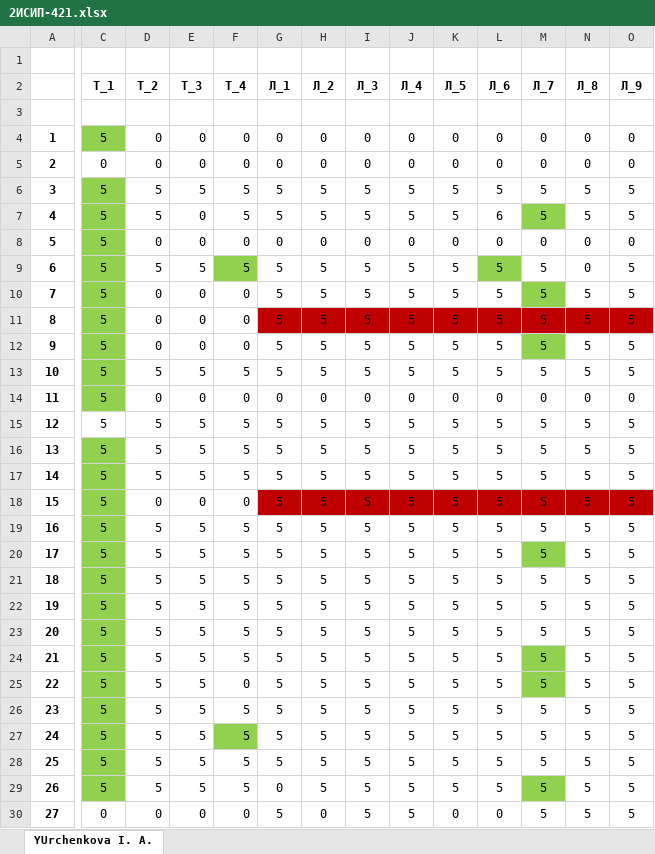
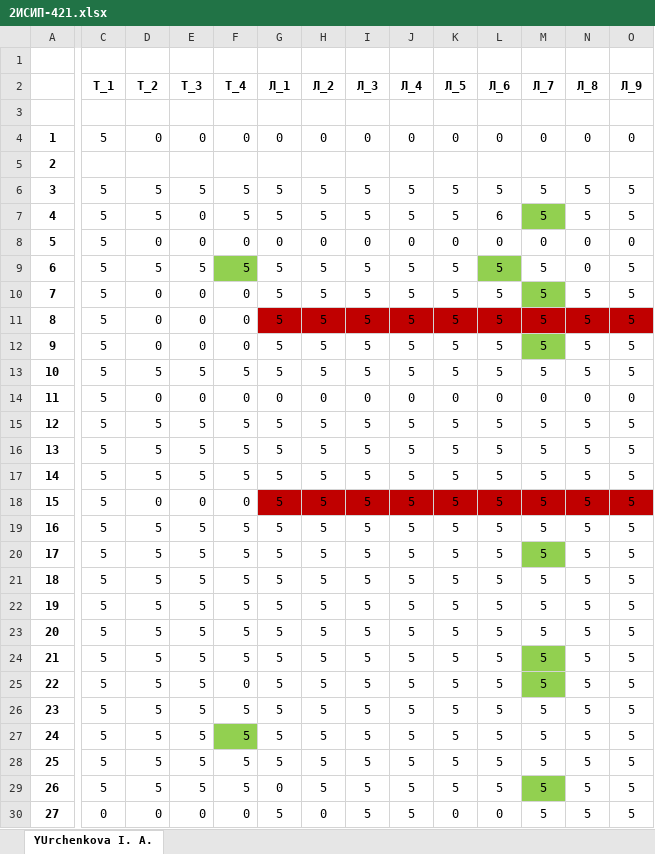
Before and after one commit to IvanSibirevV2/KipFin_Lab_2023_v0_Git0, an Excel workbook: 2ИСИП-421/2ИСИП-421.xlsx, sheet YUrchenkova I. A., drawn as a sheet; only a part is shown, gaps mark what is left out; values as stored, in another font and other column widths than the file's, no borders; conditional formats not drawn; the diff covers the shown part only; the diff names each change by its address in the sheet, - before the commit and + after, or states it on an @@ line.

```diff
--- a/2ИСИП-421/2ИСИП-421.xlsx (sheet YUrchenkova I. A.)
+++ b/2ИСИП-421/2ИСИП-421.xlsx (sheet YUrchenkova I. A.)
-C4 fill: #92D050
+C4 fill: none
-C5 (Т_1): 0
+C5 (Т_1): (empty)
-D5 (Т_2): 0
+D5 (Т_2): (empty)
-E5 (Т_3): 0
+E5 (Т_3): (empty)
-F5 (Т_4): 0
+F5 (Т_4): (empty)
-G5 (Л_1): 0
+G5 (Л_1): (empty)
-H5 (Л_2): 0
+H5 (Л_2): (empty)
-I5 (Л_3): 0
+I5 (Л_3): (empty)
-J5 (Л_4): 0
+J5 (Л_4): (empty)
-K5 (Л_5): 0
+K5 (Л_5): (empty)
-L5 (Л_6): 0
+L5 (Л_6): (empty)
-M5 (Л_7): 0
+M5 (Л_7): (empty)
-N5 (Л_8): 0
+N5 (Л_8): (empty)
-O5 (Л_9): 0
+O5 (Л_9): (empty)
-C6:C14 fill: #92D050
+C6:C14 fill: none
-C16:C29 fill: #92D050
+C16:C29 fill: none
```
Also changed, not shown: 4 edited cells and cell formats elsewhere in this sheet, 2 other files.
